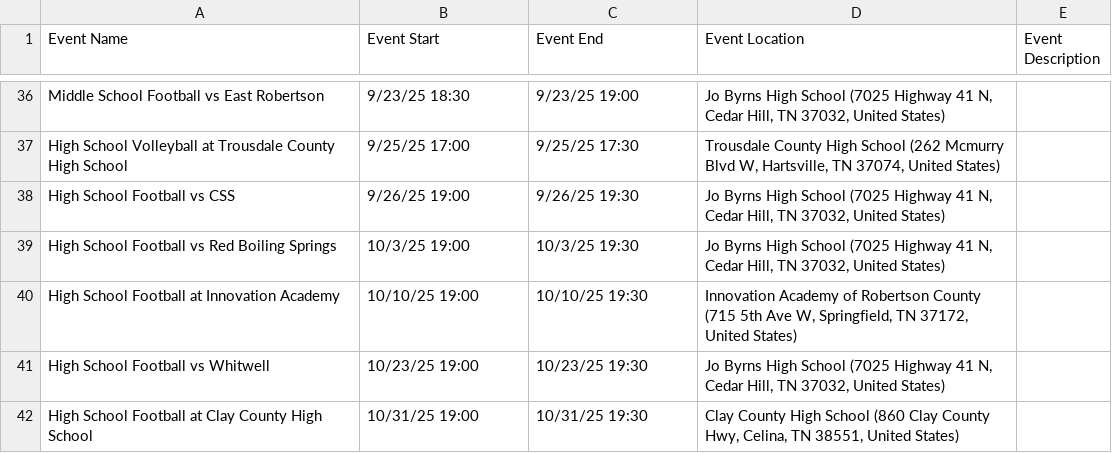
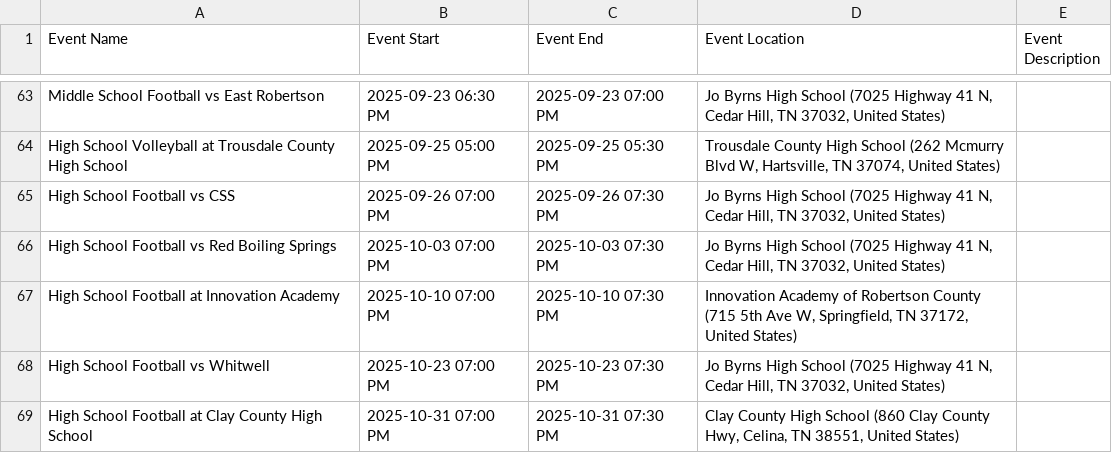
Before and after one commit to RCSTN-Webmaster/Nutrition-Menus, a CSV file: Jo Byrns High School Athletic Calendar.csv, drawn as a sheet; only a part is shown, gaps mark what is left out; addresses are those after the commit; the diff covers the shown part only; the diff names each change by its address in the sheet, - before the commit and + after, or states it on an @@ line.

```diff
--- a/Jo Byrns High School Athletic Calendar.csv
+++ b/Jo Byrns High School Athletic Calendar.csv
-B63 (Event Start): 9/23/25 18:30
+B63 (Event Start): 2025-09-23 06:30 PM
-C63 (Event End): 9/23/25 19:00
+C63 (Event End): 2025-09-23 07:00 PM
-B64 (Event Start): 9/25/25 17:00
+B64 (Event Start): 2025-09-25 05:00 PM
-C64 (Event End): 9/25/25 17:30
+C64 (Event End): 2025-09-25 05:30 PM
-B65 (Event Start): 9/26/25 19:00
+B65 (Event Start): 2025-09-26 07:00 PM
-C65 (Event End): 9/26/25 19:30
+C65 (Event End): 2025-09-26 07:30 PM
-B66 (Event Start): 10/3/25 19:00
+B66 (Event Start): 2025-10-03 07:00 PM
-C66 (Event End): 10/3/25 19:30
+C66 (Event End): 2025-10-03 07:30 PM
-B67 (Event Start): 10/10/25 19:00
+B67 (Event Start): 2025-10-10 07:00 PM
-C67 (Event End): 10/10/25 19:30
+C67 (Event End): 2025-10-10 07:30 PM
-B68 (Event Start): 10/23/25 19:00
+B68 (Event Start): 2025-10-23 07:00 PM
-C68 (Event End): 10/23/25 19:30
+C68 (Event End): 2025-10-23 07:30 PM
-B69 (Event Start): 10/31/25 19:00
+B69 (Event Start): 2025-10-31 07:00 PM
-C69 (Event End): 10/31/25 19:30
+C69 (Event End): 2025-10-31 07:30 PM
```
Also changed, not shown: 27 added rows and 68 edited cells elsewhere in this file, Coopertown Middle Athletic Calendar.csv, 7 other files.
